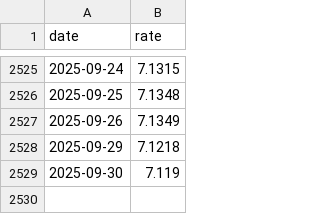
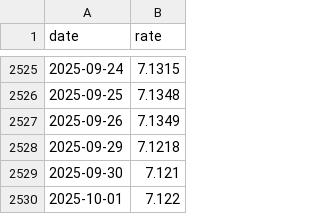
Before and after one commit to stSoftwareAU/GRQ-FX-validation, a CSV file: docs/data/USDCNY.csv, drawn as a sheet; only a part is shown, gaps mark what is left out.

```diff
--- a/docs/data/USDCNY.csv
+++ b/docs/data/USDCNY.csv
@@ -2528,2 +2528,3 @@ date,rate
 2025-09-29,7.1218
-2025-09-30,7.119
+2025-09-30,7.121
+2025-10-01,7.122
```
Also changed, not shown: docs/data/AUDJPY.csv, docs/data/USDIDR.csv, 53 other files.
